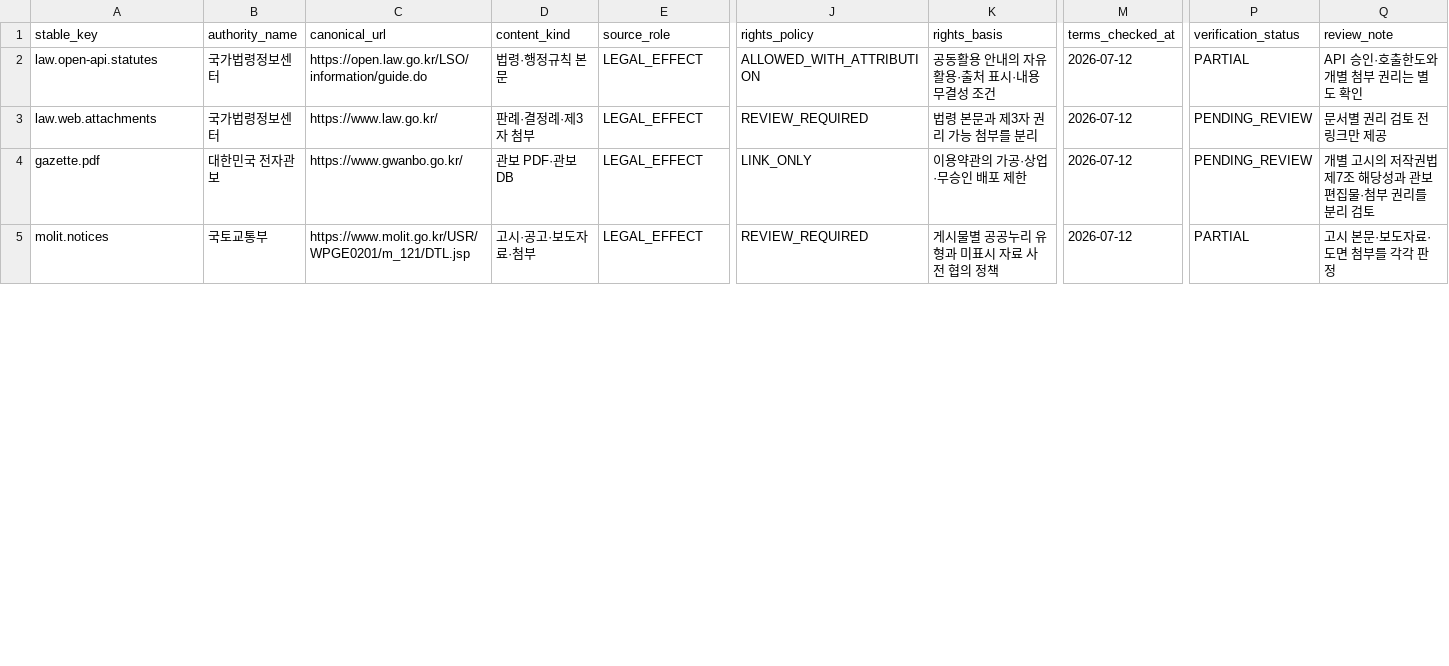
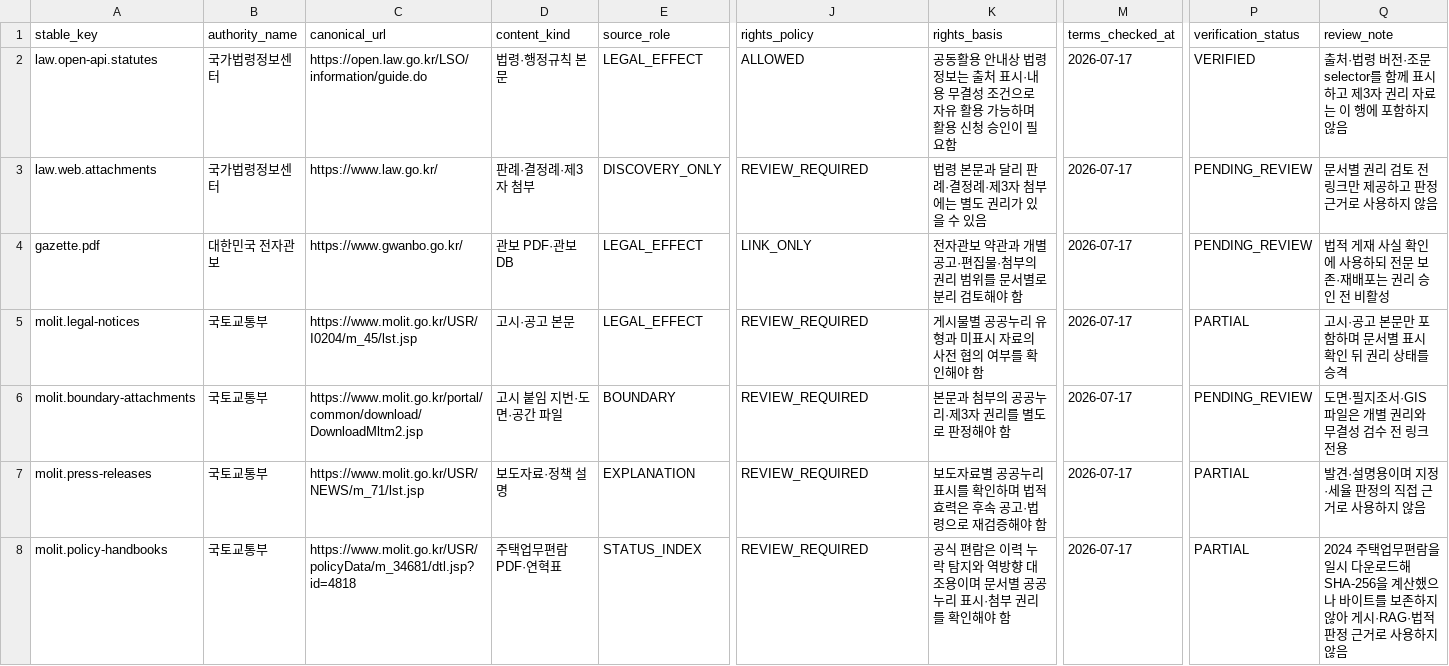
Before and after one commit to himangga01/what-the-hell-real-estate, a CSV file: specs/001-real-estate-policy-dashboard/research-data/source-rights.csv, drawn as a sheet; only a part is shown, gaps mark what is left out; rows hold the shown columns only; the diff covers the shown part only; the diff names each change by its address in the sheet, - before the commit and + after, or states it on an @@ line.

Commit message:
docs: add deep research snapshot and gates

```diff
--- a/specs/001-real-estate-policy-dashboard/research-data/source-rights.csv
+++ b/specs/001-real-estate-policy-dashboard/research-data/source-rights.csv
-J2 (rights_policy): ALLOWED_WITH_ATTRIBUTION
+J2 (rights_policy): ALLOWED
-K2 (rights_basis): 공동활용 안내의 자유 활용·출처 표시·내용 무결성 조건
+K2 (rights_basis): 공동활용 안내상 법령정보는 출처 표시·내용 무결성 조건으로 자유 활용 가능하며 활용 신청 승인이 필요함
-M2:M5 (terms_checked_at): 2026-07-12
+M2:M5 (terms_checked_at): 2026-07-17
-P2 (verification_status): PARTIAL
+P2 (verification_status): VERIFIED
-Q2 (review_note): API 승인·호출한도와 개별 첨부 권리는 별도 확인
+Q2 (review_note): 출처·법령 버전·조문 selector를 함께 표시하고 제3자 권리 자료는 이 행에 포함하지 않음
-E3 (source_role): LEGAL_EFFECT
+E3 (source_role): DISCOVERY_ONLY
-K3 (rights_basis): 법령 본문과 제3자 권리 가능 첨부를 분리
+K3 (rights_basis): 법령 본문과 달리 판례·결정례·제3자 첨부에는 별도 권리가 있을 수 있음
-Q3 (review_note): 문서별 권리 검토 전 링크만 제공
+Q3 (review_note): 문서별 권리 검토 전 링크만 제공하고 판정 근거로 사용하지 않음
-K4 (rights_basis): 이용약관의 가공·상업·무승인 배포 제한
+K4 (rights_basis): 전자관보 약관과 개별 공고·편집물·첨부의 권리 범위를 문서별로 분리 검토해야 함
-Q4 (review_note): 개별 고시의 저작권법 제7조 해당성과 관보 편집물·첨부 권리를 분리 검토
+Q4 (review_note): 법적 게재 사실 확인에 사용하되 전문 보존·재배포는 권리 승인 전 비활성
-A5 (stable_key): molit.notices
+A5 (stable_key): molit.legal-notices
-C5 (canonical_url): https://www.molit.go.kr/USR/WPGE0201/m_121/DTL.jsp
+C5 (canonical_url): https://www.molit.go.kr/USR/I0204/m_45/lst.jsp
-D5 (content_kind): 고시·공고·보도자료·첨부
+D5 (content_kind): 고시·공고 본문
-K5 (rights_basis): 게시물별 공공누리 유형과 미표시 자료 사전 협의 정책
+K5 (rights_basis): 게시물별 공공누리 유형과 미표시 자료의 사전 협의 여부를 확인해야 함
-Q5 (review_note): 고시 본문·보도자료·도면 첨부를 각각 판정
+Q5 (review_note): 고시·공고 본문만 포함하며 문서별 표시 확인 뒤 권리 상태를 승격
+row 6: molit.boundary-attachments | 국토교통부 | https://www.molit.go.kr/portal/common/download/DownloadMltm2.jsp | 고시 붙임 지번·도면·공간 파일 | BOUNDARY | REVIEW_REQUIRED | 본문과 첨부의 공공누리·제3자 권리를 별도로 판정해야 함 | 2026-07-17 | PENDING_REVIEW | 도면·필지조서·GIS 파일은 개별 권리와 무결성 검수 전 링크 전용
+row 7: molit.press-releases | 국토교통부 | https://www.molit.go.kr/USR/NEWS/m_71/lst.jsp | 보도자료·정책 설명 | EXPLANATION | REVIEW_REQUIRED | 보도자료별 공공누리 표시를 확인하며 법적 효력은 후속 공고·법령으로 재검증해야 함 | 2026-07-17 | PARTIAL | 발견·설명용이며 지정·세율 판정의 직접 근거로 사용하지 않음
+row 8: molit.policy-handbooks | 국토교통부 | https://www.molit.go.kr/USR/policyData/m_34681/dtl.jsp?id=4818 | 주택업무편람 PDF·연혁표 | STATUS_INDEX | REVIEW_REQUIRED | 공식 편람은 이력 누락 탐지와 역방향 대조용이며 문서별 공공누리 표시·첨부 권리를 확인해야 함 | 2026-07-17 | PARTIAL | 2024 주택업무편람을 일시 다운로드해 SHA-256을 계산했으나 바이트를 보존하지 않아 게시·RAG·법적 판정 근거로 사용하지 않음
```
Also changed, not shown: 28 edited cells elsewhere in this file, 11 other files.
